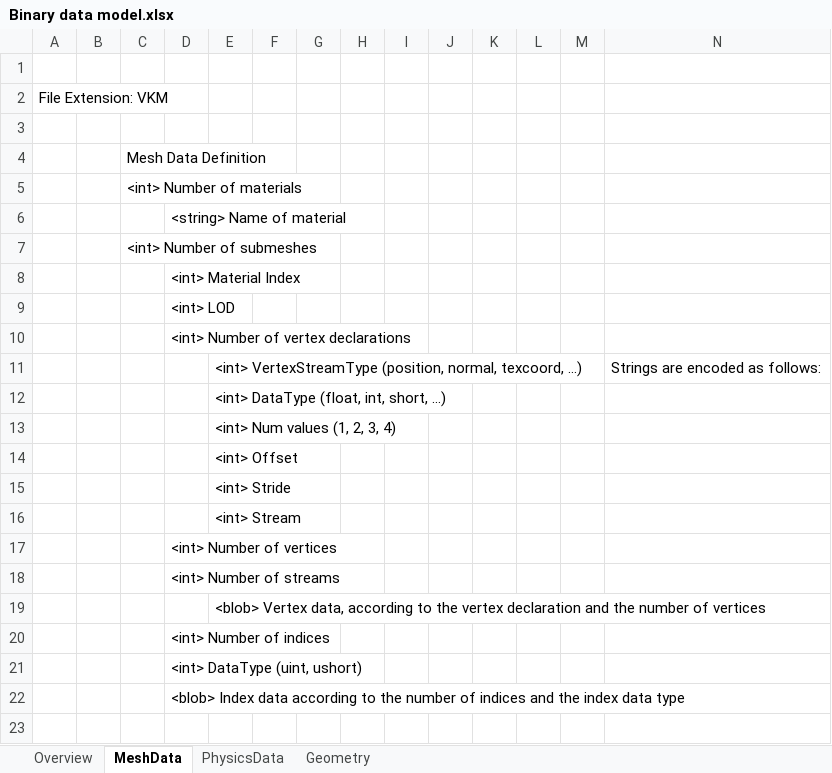
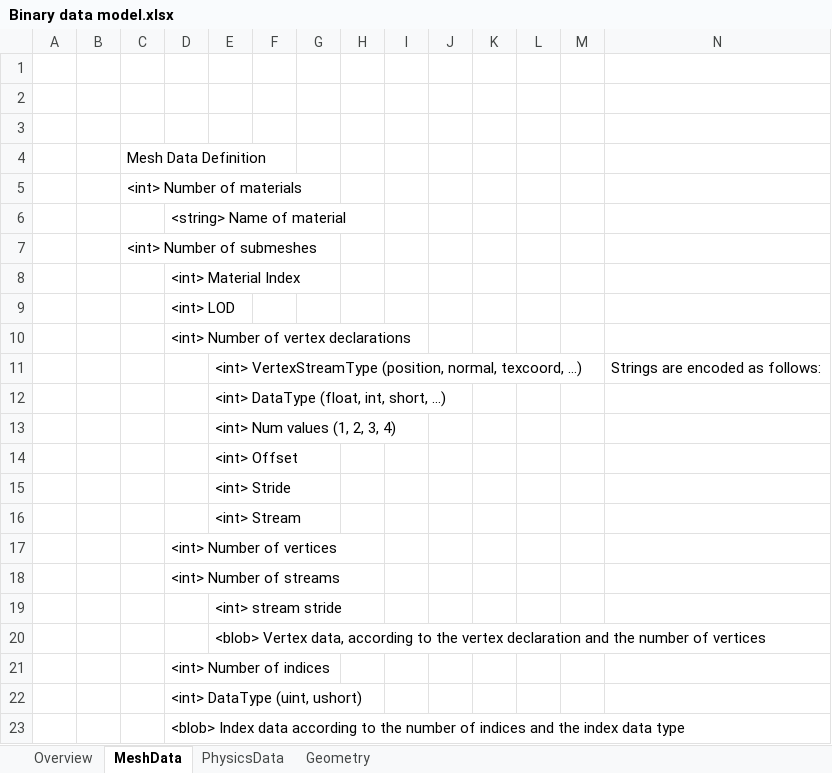
Before and after one commit to marcellfischbach/CobaltSKY, an Excel workbook: docs/Binary data model.xlsx, sheet MeshData, drawn as a sheet; only a part is shown; values as stored, in another font and other column widths than the file's, no borders; rows hold the shown columns only; the diff names each change by its address in the sheet, - before the commit and + after, or states it on an @@ line.

```diff
--- a/docs/Binary data model.xlsx (sheet MeshData)
+++ b/docs/Binary data model.xlsx (sheet MeshData)
-A2: File Extension: VKM
+A2: (empty)
+row 19:  |  |  |  | <int> stream stride
```
Also changed, not shown: sheet Overview, 10 other files.
